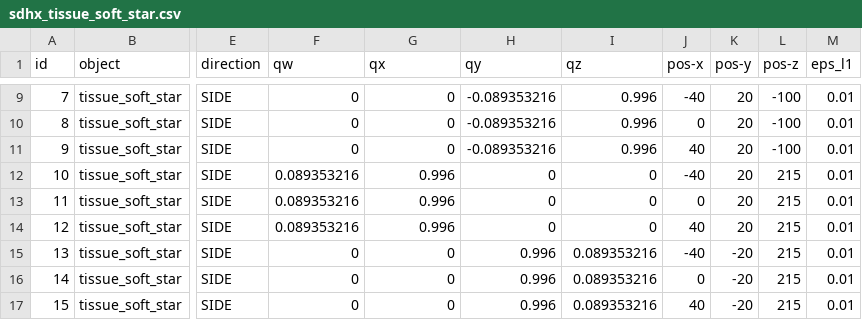
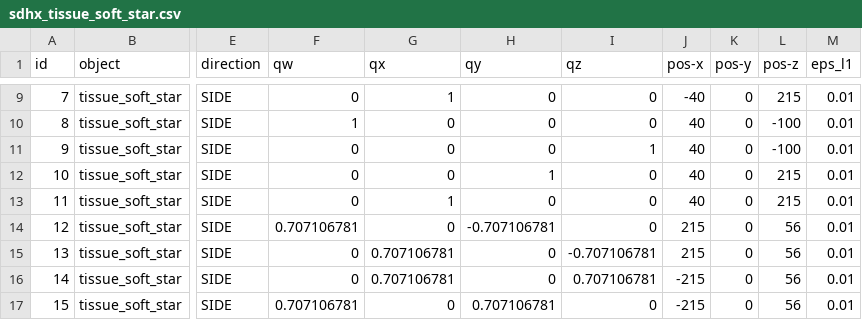
Before and after one commit to ipa-rmb-pz/cob_manipulation, a CSV file: cob_grasp_generation/files/database/tissue_soft_star/sdhx_tissue_soft_star.csv, drawn as a sheet; only a part is shown, gaps mark what is left out; the diff covers the shown part only; the diff names each change by its address in the sheet, - before the commit and + after, or states it on an @@ line.

```diff
--- a/cob_grasp_generation/files/database/tissue_soft_star/sdhx_tissue_soft_star.csv
+++ b/cob_grasp_generation/files/database/tissue_soft_star/sdhx_tissue_soft_star.csv
-G9 (qx): 0
+G9 (qx): 1
-H9:H11 (qy): -0.089353216
+H9:H11 (qy): 0
-I9:I10 (qz): 0.996
+I9:I10 (qz): 0
-K9:K14 (pos-y): 20
+K9:K14 (pos-y): 0
-L9 (pos-z): -100
+L9 (pos-z): 215
-F10 (qw): 0
+F10 (qw): 1
-J10 (pos-x): 0
+J10 (pos-x): 40
-I11 (qz): 0.996
+I11 (qz): 1
-F12:F13 (qw): 0.089353216
+F12:F13 (qw): 0
-G12 (qx): 0.996
+G12 (qx): 0
-H12 (qy): 0
+H12 (qy): 1
-J12 (pos-x): -40
+J12 (pos-x): 40
-G13 (qx): 0.996
+G13 (qx): 1
-J13 (pos-x): 0
+J13 (pos-x): 40
-F14 (qw): 0.089353216
+F14 (qw): 0.707106781
-G14 (qx): 0.996
+G14 (qx): 0
-H14 (qy): 0
+H14 (qy): -0.707106781
-J14 (pos-x): 40
+J14 (pos-x): 215
-L14:L17 (pos-z): 215
+L14:L17 (pos-z): 56
-G15:G16 (qx): 0
+G15:G16 (qx): 0.707106781
-H15:H16 (qy): 0.996
+H15:H16 (qy): 0
-I15 (qz): 0.089353216
+I15 (qz): -0.707106781
-J15 (pos-x): -40
+J15 (pos-x): 215
-K15:K17 (pos-y): -20
+K15:K17 (pos-y): 0
-I16 (qz): 0.089353216
+I16 (qz): 0.707106781
-J16 (pos-x): 0
+J16 (pos-x): -215
-F17 (qw): 0
+F17 (qw): 0.707106781
-H17 (qy): 0.996
+H17 (qy): 0.707106781
-I17 (qz): 0.089353216
+I17 (qz): 0
-J17 (pos-x): 40
+J17 (pos-x): -215
```
Also changed, not shown: 42 edited cells elsewhere in this file, 2 other files.
